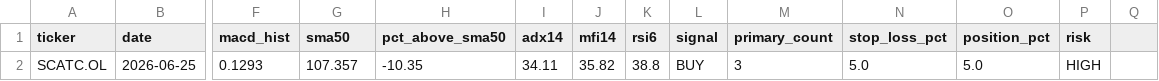
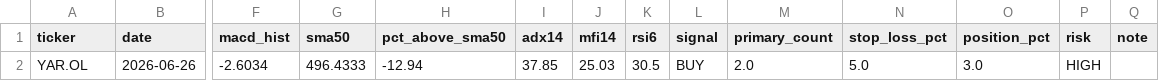
Before and after one commit to keresell-coder/oslo-screener, a CSV file: buy.csv, drawn as a sheet; only a part is shown, gaps mark what is left out; removed rows and columns are numbered as before the commit, all else as after; rows hold the shown columns only; the diff names each change by its address in the sheet, - before the commit and + after, or states it on an @@ line.

```diff
--- a/buy.csv
+++ b/buy.csv
-Q1: (empty)
+Q1: note
-row 2: SCATC.OL | 2026-06-25 | 0.1293 | 107.357 | -10.35 | 34.11 | 35.82 | 38.8 | BUY | 3 | 5.0 | 5.0 | HIGH
+row 2: YAR.OL | 2026-06-26 | -2.6034 | 496.4333 | -12.94 | 37.85 | 25.03 | 30.5 | BUY | 2.0 | 5.0 | 3.0 | HIGH
```
Also changed, not shown: latest.csv, sell.csv, 4 other files.
